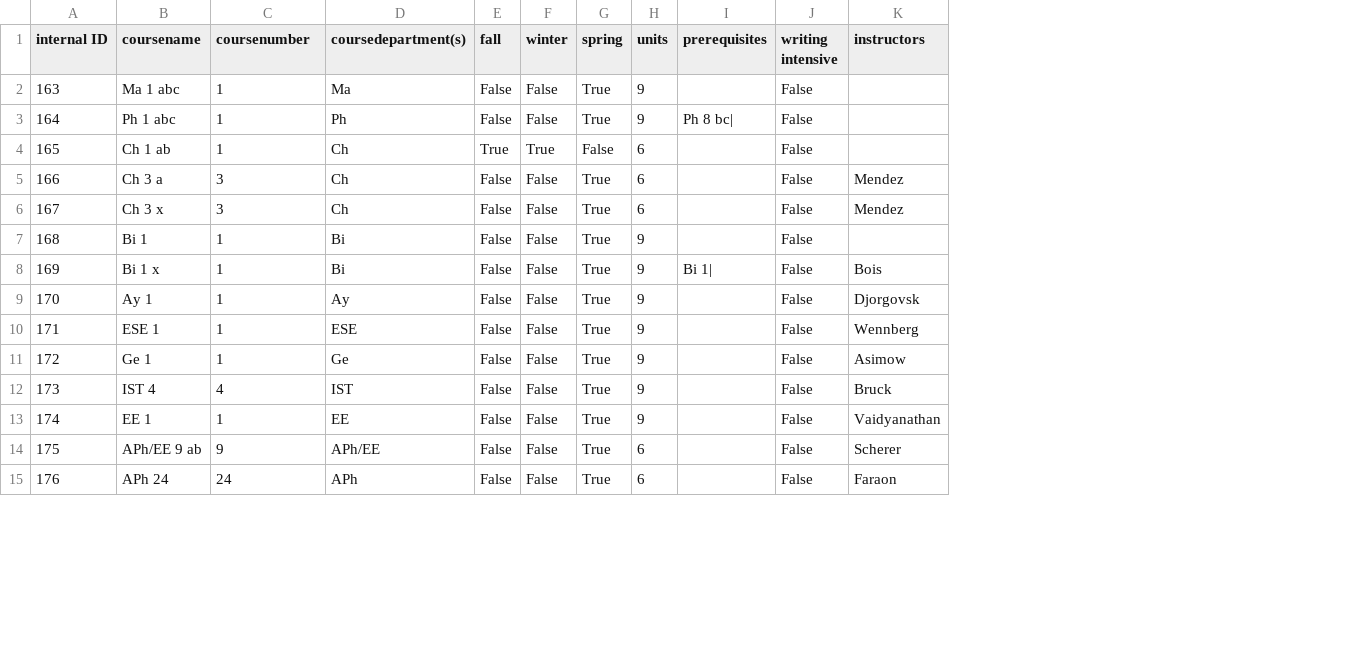
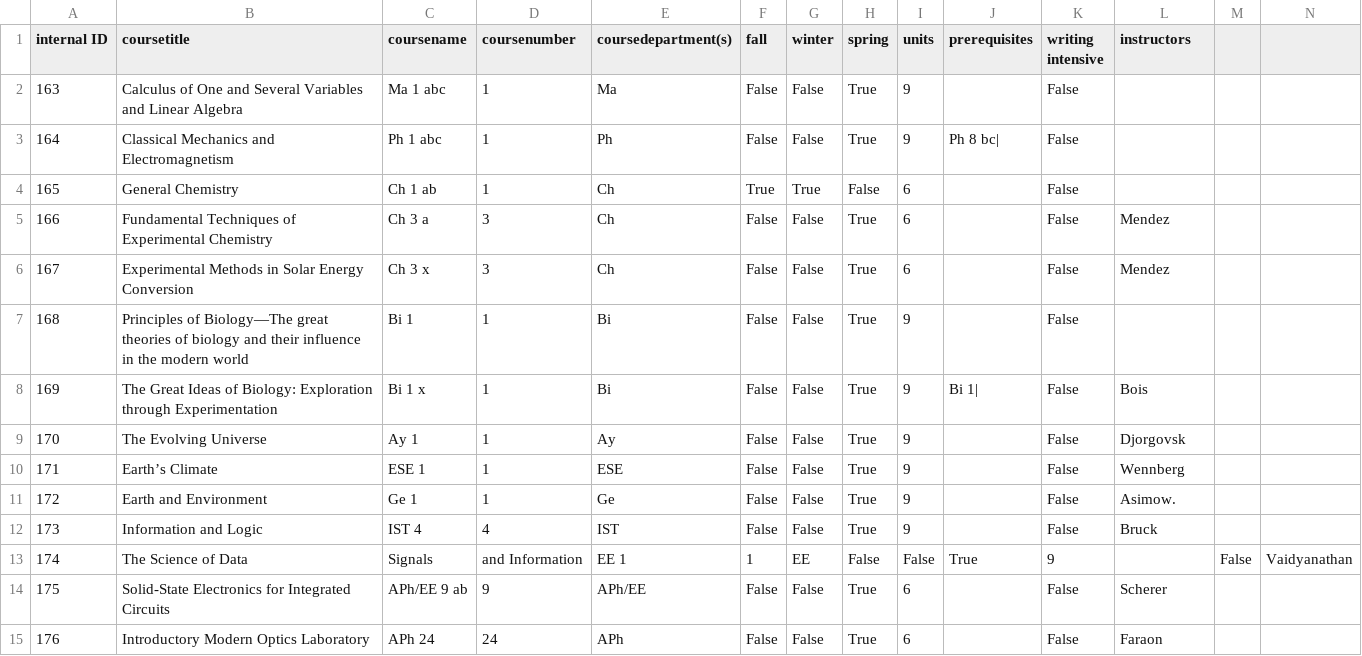
Before and after one commit to amandaliusa/HotPotatoHum, a CSV file: parsedDataCore.csv, drawn as a sheet; only a part is shown; addresses are those after the commit; the diff names each change by its address in the sheet, - before the commit and + after, or states it on an @@ line.

Commit message:
Fixed missing coursetitle
Added coursetitle to parser files and csv

```diff
--- a/parsedDataCore.csv
+++ b/parsedDataCore.csv
+column B (coursetitle), rows 2-15: Calculus of One and Several Variables and Linear Algebra | Classical Mechanics and Electromagnetism | General Chemistry | Fundamental Techniques of Experimental Chemistry | Experimental Methods in Solar Energy Conversion | Principles of Biology—The great theories of biology and their influence in the modern world | The Great Ideas of Biology: Exploration through Experimentation | The Evolving Universe | Earth’s Climate | Earth and Environment | Information and Logic | The Science of Data | Solid-State Electronics for Integrated Circuits | Introductory Modern Optics Laboratory
+column M, row 13: False
+column N, row 13: Vaidyanathan
-L11 (instructors): Asimow
+L11 (instructors): Asimow.
-C13 (coursename): EE 1
+C13 (coursename): Signals
-D13 (coursenumber): 1
+D13 (coursenumber): and Information
-E13 (coursedepartment(s)): EE
+E13 (coursedepartment(s)): EE 1
-F13 (fall): False
+F13 (fall): 1
-G13 (winter): False
+G13 (winter): EE
-H13 (spring): True
+H13 (spring): False
-I13 (units): 9
+I13 (units): False
-J13 (prerequisites): (empty)
+J13 (prerequisites): True
-K13 (writing intensive): False
+K13 (writing intensive): 9
-L13 (instructors): Vaidyanathan
+L13 (instructors): (empty)
```
Also changed, not shown: 6 other files.
